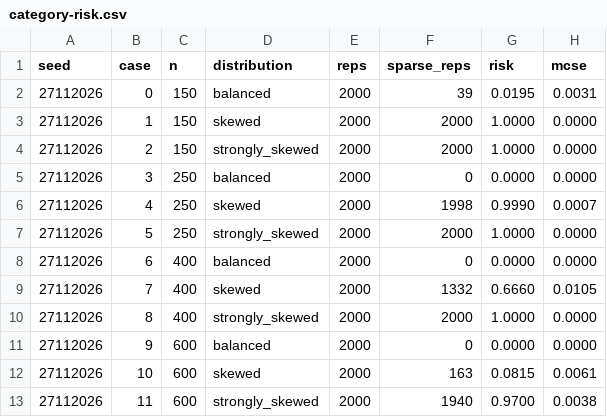
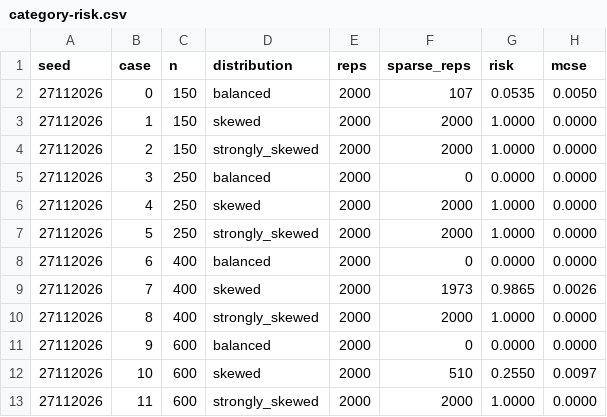
Before and after one commit to MatPomGit/arc-neuro, a CSV file: papers/psychometrics/MSC-DERA-P01/category-risk.csv, drawn as a sheet.

Commit message:
Ground validation in the canonical DERA-HRI v3 bank

```diff
--- a/papers/psychometrics/MSC-DERA-P01/category-risk.csv
+++ b/papers/psychometrics/MSC-DERA-P01/category-risk.csv
@@ -1,3 +1,3 @@
 seed,case,n,distribution,reps,sparse_reps,risk,mcse
-27112026,0,150,balanced,2000,39,0.0195,0.0031
+27112026,0,150,balanced,2000,107,0.0535,0.0050
 27112026,1,150,skewed,2000,2000,1.0000,0.0000
@@ -5,9 +5,9 @@ seed,case,n,distribution,reps,sparse_reps,risk,mcse
 27112026,3,250,balanced,2000,0,0.0000,0.0000
-27112026,4,250,skewed,2000,1998,0.9990,0.0007
+27112026,4,250,skewed,2000,2000,1.0000,0.0000
 27112026,5,250,strongly_skewed,2000,2000,1.0000,0.0000
 27112026,6,400,balanced,2000,0,0.0000,0.0000
-27112026,7,400,skewed,2000,1332,0.6660,0.0105
+27112026,7,400,skewed,2000,1973,0.9865,0.0026
 27112026,8,400,strongly_skewed,2000,2000,1.0000,0.0000
 27112026,9,600,balanced,2000,0,0.0000,0.0000
-27112026,10,600,skewed,2000,163,0.0815,0.0061
-27112026,11,600,strongly_skewed,2000,1940,0.9700,0.0038
+27112026,10,600,skewed,2000,510,0.2550,0.0097
+27112026,11,600,strongly_skewed,2000,2000,1.0000,0.0000
```
Also changed, not shown: 5 other files.
